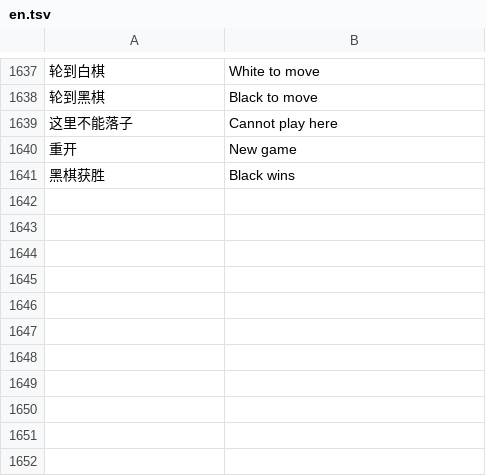
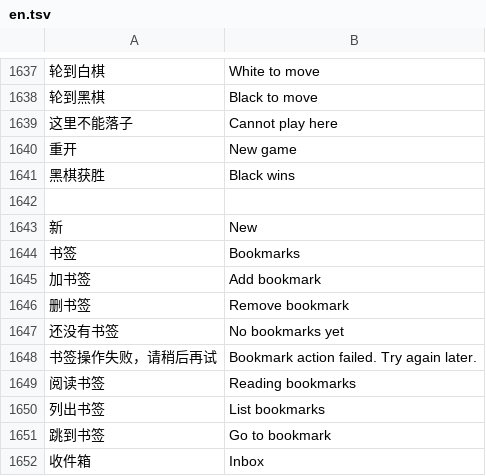
Before and after one commit to Gidean-zcx/ink, a TSV file: assets/i18n/en.tsv, drawn as a sheet; only a part is shown, gaps mark what is left out; the diff names each change by its address in the sheet, - before the commit and + after, or states it on an @@ line.

Commit message:
Add member inbox books and source-position bookmarks

```diff
--- a/assets/i18n/en.tsv
+++ b/assets/i18n/en.tsv
+row 1642: (empty)
+row 1643: 新 | New
+row 1644: 书签 | Bookmarks
+row 1645: 加书签 | Add bookmark
+row 1646: 删书签 | Remove bookmark
+row 1647: 还没有书签 | No bookmarks yet
+row 1648: 书签操作失败，请稍后再试 | Bookmark action failed. Try again later.
+row 1649: 阅读书签 | Reading bookmarks
+row 1650: 列出书签 | List bookmarks
+row 1651: 跳到书签 | Go to bookmark
+row 1652: 收件箱 | Inbox
```
Also changed, not shown: 20 other files.
